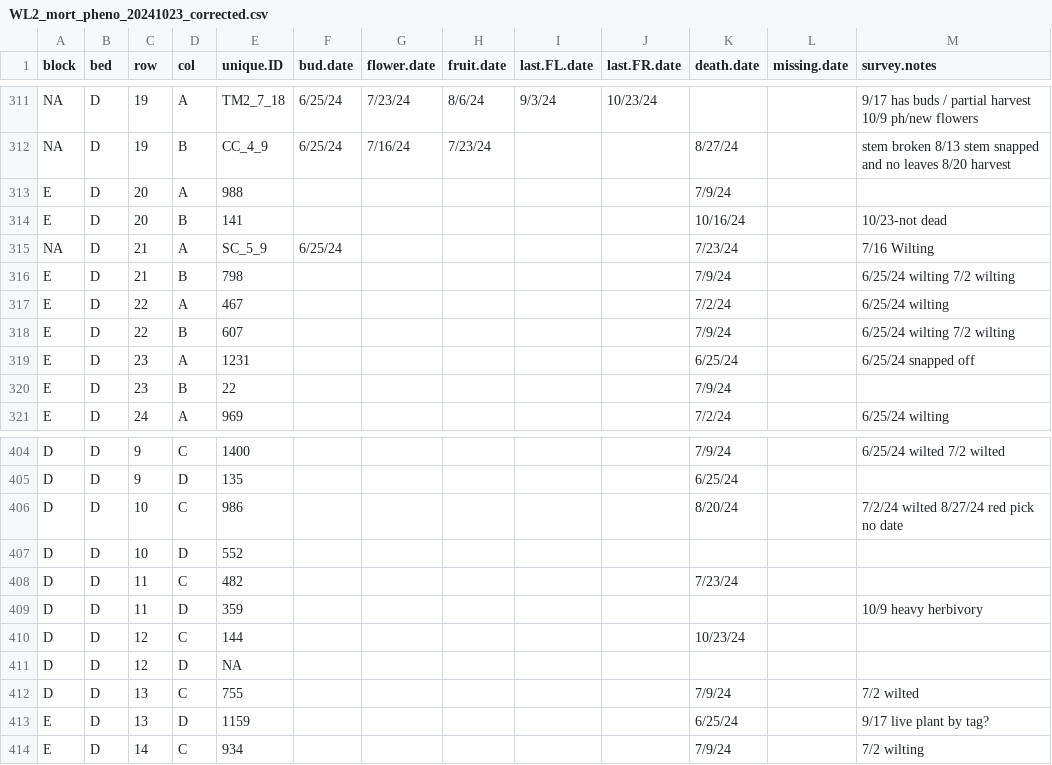
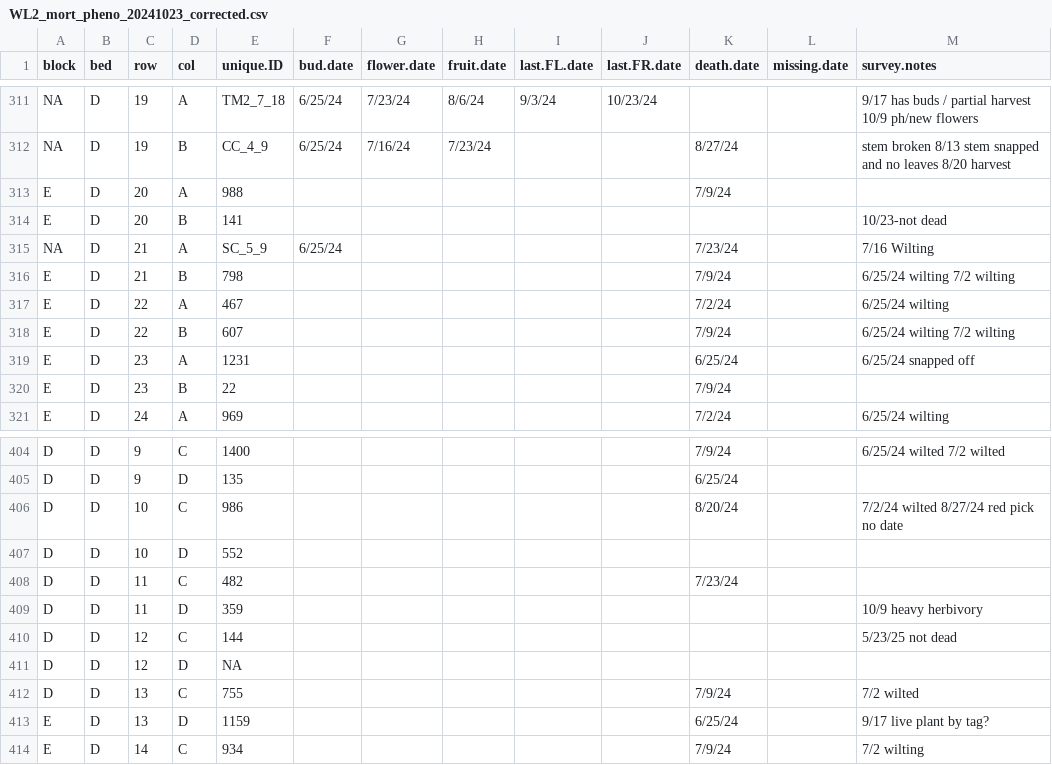
Before and after one commit to IntBio-UCD/parent_pops_common-gardens, a CSV file: input/WL2_Data/WL2_mort_pheno_20241023_corrected.csv, drawn as a sheet; only a part is shown, gaps mark what is left out.

```diff
--- a/input/WL2_Data/WL2_mort_pheno_20241023_corrected.csv
+++ b/input/WL2_Data/WL2_mort_pheno_20241023_corrected.csv
@@ -313,3 +313,3 @@ NA ,D ,19,B ,CC_4_9 ,6/25/24,7/16/24,7/23/24,,,8/27/24,,stem broken 8/13 stem sn
 E ,D ,20,A ,988,,,,,,7/9/24,,
-E ,D ,20,B ,141,,,,,,10/16/24,,10/23-not dead
+E ,D ,20,B ,141,,,,,,,,10/23-not dead
 NA ,D ,21,A ,SC_5_9 ,6/25/24,,,,,7/23/24,,7/16 Wilting
@@ -409,3 +409,3 @@ D ,D ,11,C ,482,,,,,,7/23/24,,
 D ,D ,11,D ,359,,,,,,,,10/9 heavy herbivory
-D ,D ,12,C ,144,,,,,,10/23/24,,
+D ,D ,12,C ,144,,,,,,,,5/23/25 not dead
 D ,D ,12,D ,NA ,,,,,,,,
```
Also changed, not shown: input/WL2_Data/WL2_Annual_Census_20241023_corrected.csv, input/WL2_Data/WL2_size_survey_20240730_corrected.csv.
